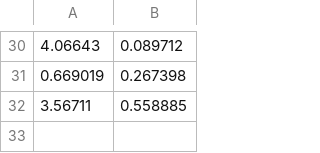
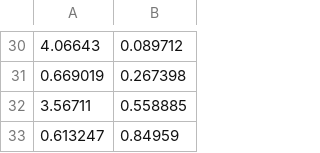
Before and after one commit to andros21/NSL, a TSV file: 09/out/square.tsv, drawn as a sheet; only a part is shown, gaps mark what is left out; the diff names each change by its address in the sheet, - before the commit and + after, or states it on an @@ line.

```diff
--- a/09/out/square.tsv
+++ b/09/out/square.tsv
+row 33: 0.613247 | 0.84959
```
Also changed, not shown: 09/out/IS.csv, 09/out/OC.csv, 8 other files.
